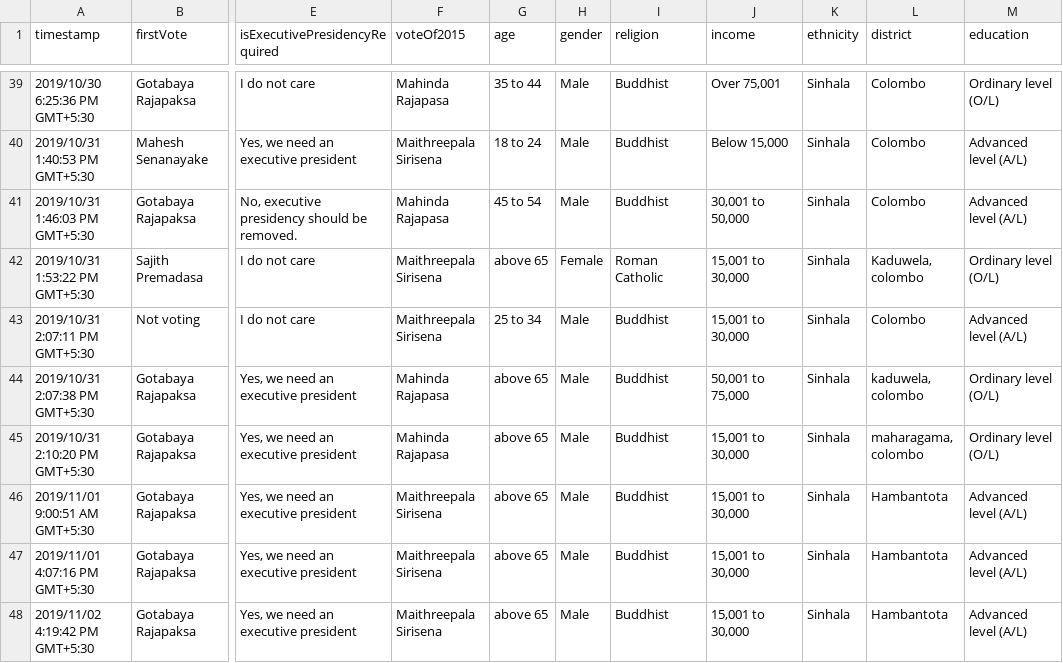
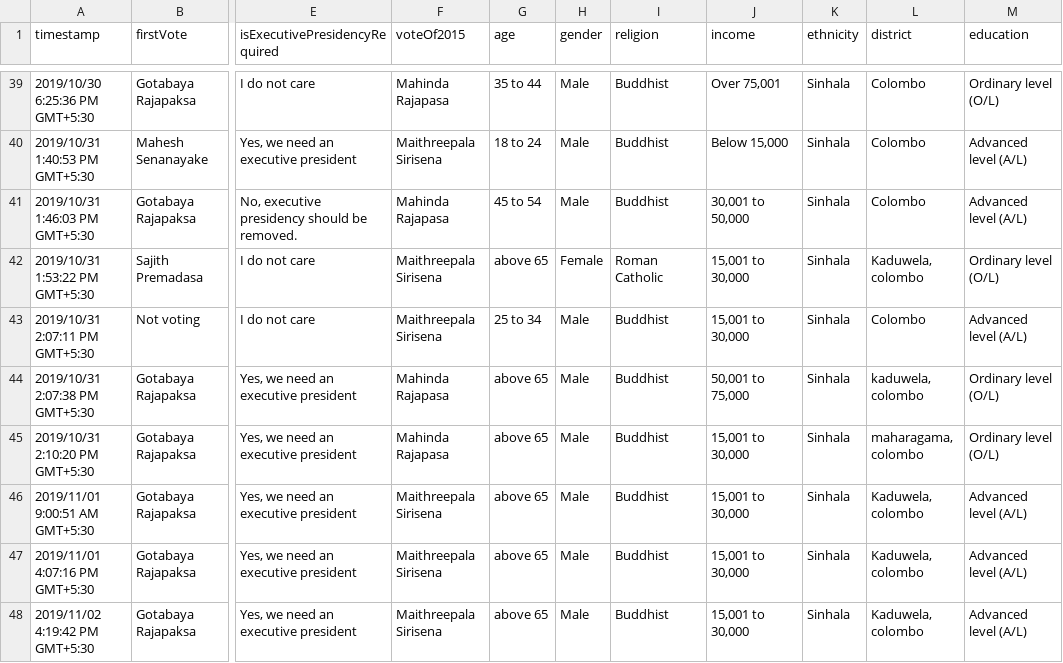
Before and after one commit to PraAnj/srilanka-election-prediction-2019, a CSV file: data/face_to_face_road_interviews.csv, drawn as a sheet; only a part is shown, gaps mark what is left out; the diff names each change by its address in the sheet, - before the commit and + after, or states it on an @@ line.

Commit message:
Corrected 3 minor data point error
Signed-off-by: Prageeth Anjula <prageethanjula@gmail.com>

```diff
--- a/data/face_to_face_road_interviews.csv
+++ b/data/face_to_face_road_interviews.csv
-L46:L48 (district): Hambantota
+L46:L48 (district): Kaduwela, colombo
```
